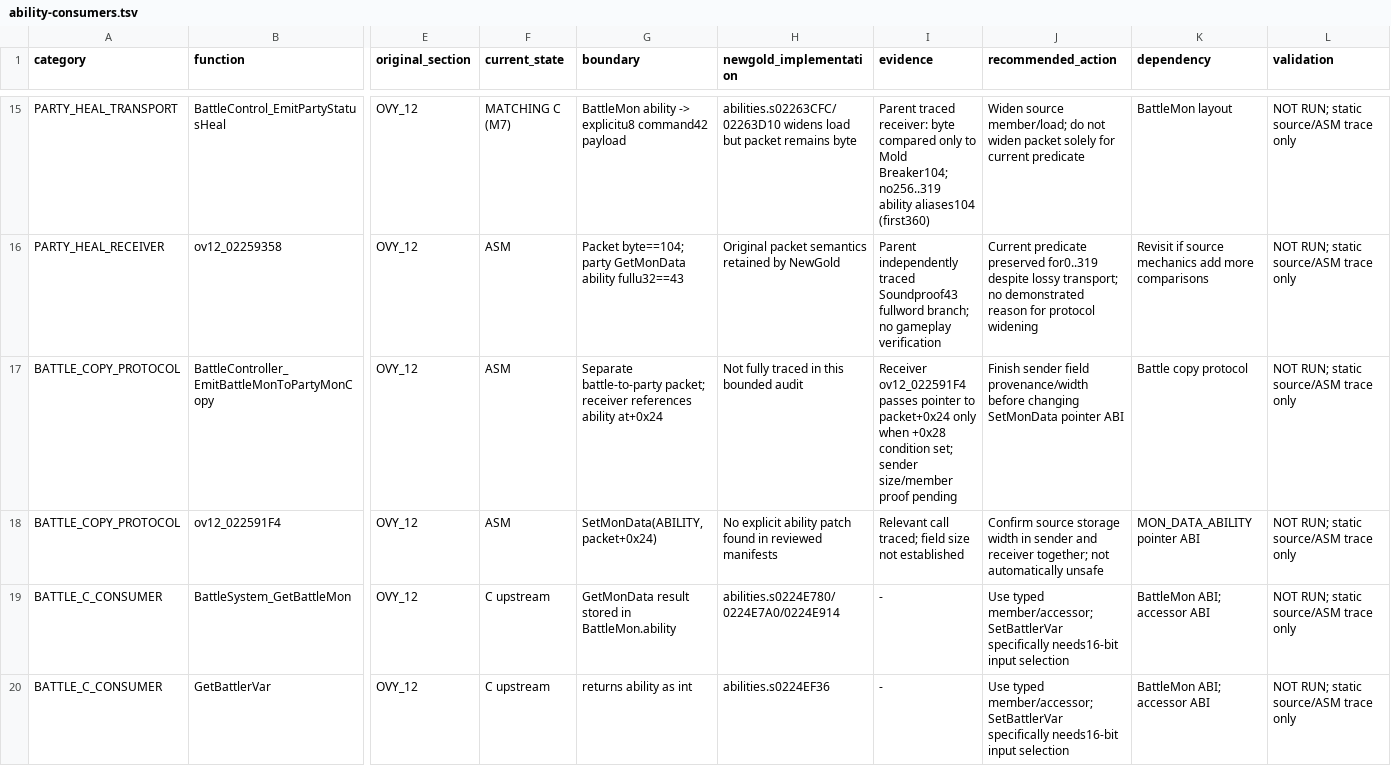
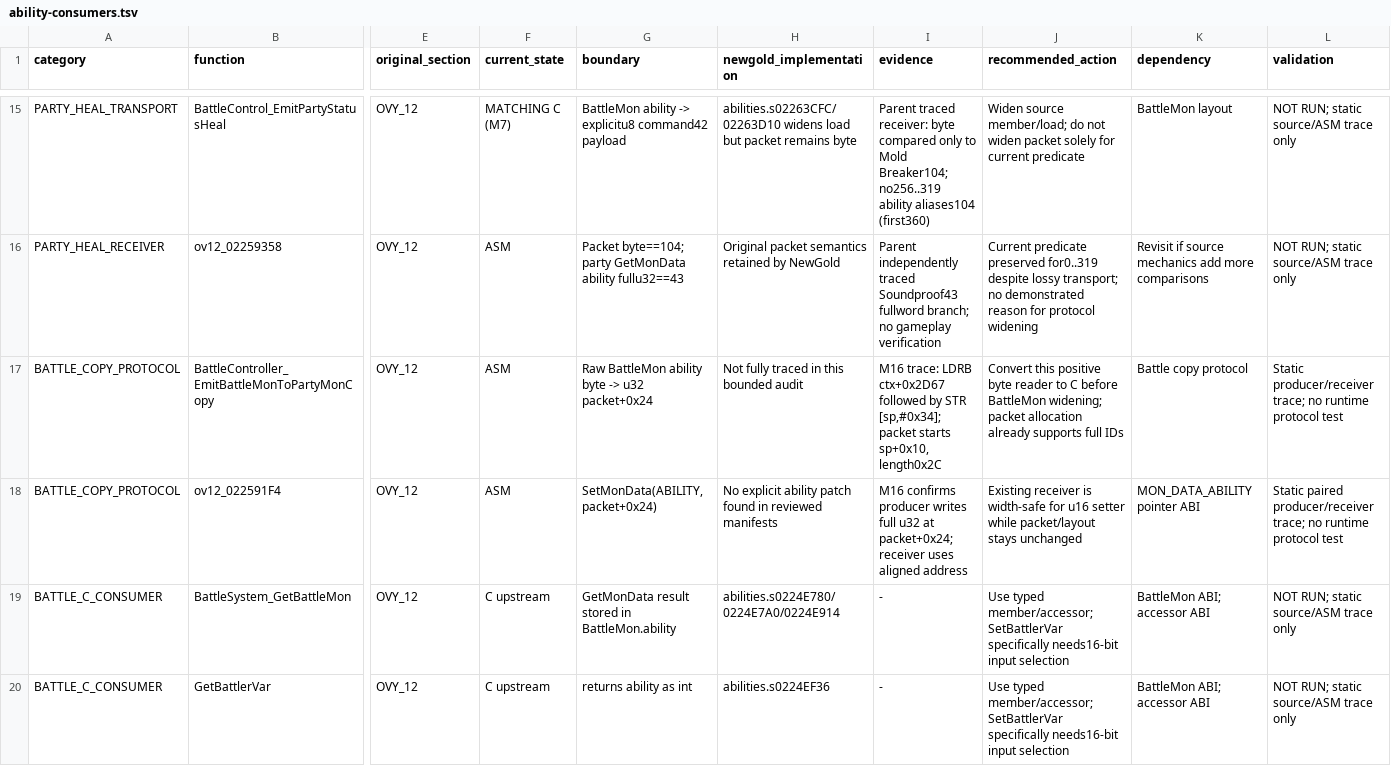
Before and after one commit to paolo-de-marinis/pokeheartgold-newgold, a TSV file: docs/newgold/ability-consumers.tsv, drawn as a sheet; only a part is shown, gaps mark what is left out; the diff covers the shown part only; the diff names each change by its address in the sheet, - before the commit and + after, or states it on an @@ line.

Commit message:
Store expanded abilities in native saved Pokemon data

```diff
--- a/docs/newgold/ability-consumers.tsv
+++ b/docs/newgold/ability-consumers.tsv
-G17 (boundary): Separate battle-to-party packet; receiver references ability at+0x24
+G17 (boundary): Raw BattleMon ability byte -> u32 packet+0x24
-I17 (evidence): Receiver ov12_022591F4 passes pointer to packet+0x24 only when +0x28 condition set; sender size/member proof pending
+I17 (evidence): M16 trace: LDRB ctx+0x2D67 followed by STR [sp,#0x34]; packet starts sp+0x10, length0x2C
-J17 (recommended_action): Finish sender field provenance/width before changing SetMonData pointer ABI
+J17 (recommended_action): Convert this positive byte reader to C before BattleMon widening; packet allocation already supports full IDs
-L17 (validation): NOT RUN; static source/ASM trace only
+L17 (validation): Static producer/receiver trace; no runtime protocol test
-I18 (evidence): Relevant call traced; field size not established
+I18 (evidence): M16 confirms producer writes full u32 at packet+0x24; receiver uses aligned address
-J18 (recommended_action): Confirm source storage width in sender and receiver together; not automatically unsafe
+J18 (recommended_action): Existing receiver is width-safe for u16 setter while packet/layout stays unchanged
-L18 (validation): NOT RUN; static source/ASM trace only
+L18 (validation): Static paired producer/receiver trace; no runtime protocol test
```
Also changed, not shown: 34 edited cells elsewhere in this file, 12 other files.
